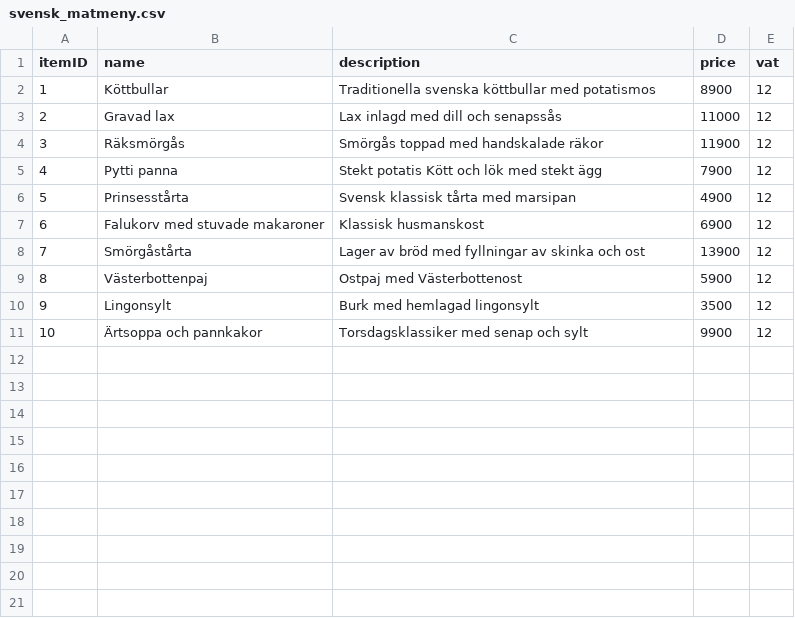
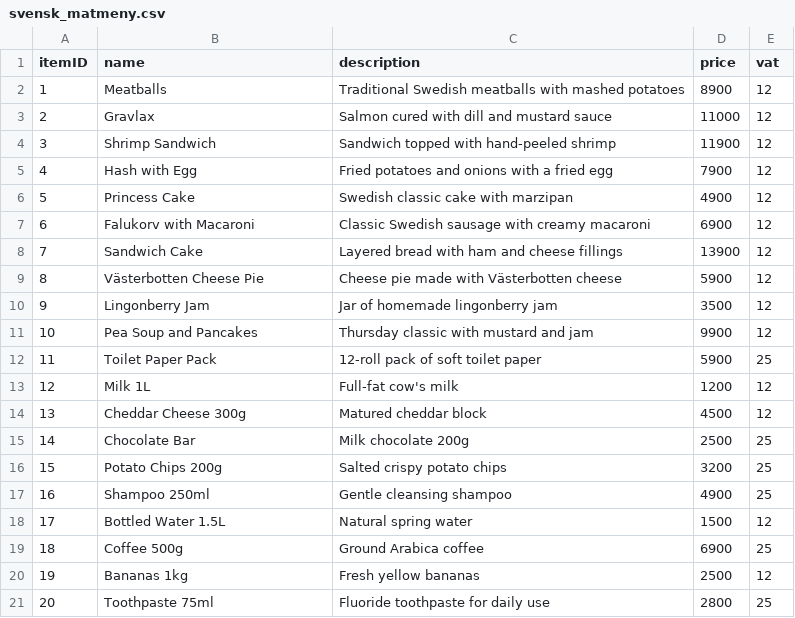
Before and after one commit to Settrem/iv1350.POS, a CSV file: bin/lib/svensk_matmeny.csv, drawn as a sheet.

Commit message:
Changed the csv file to english and added more items

```diff
--- a/bin/lib/svensk_matmeny.csv
+++ b/bin/lib/svensk_matmeny.csv
@@ -1,11 +1,21 @@
 itemID,name,description,price,vat
-1,Köttbullar,Traditionella svenska köttbullar med potatismos,8900,12
-2,Gravad lax,Lax inlagd med dill och senapssås,11000,12
-3,Räksmörgås,Smörgås toppad med handskalade räkor,11900,12
-4,Pytti panna,Stekt potatis Kött och lök med stekt ägg,7900,12
-5,Prinsesstårta,Svensk klassisk tårta med marsipan,4900,12
-6,Falukorv med stuvade makaroner,Klassisk husmanskost,6900,12
-7,Smörgåstårta,Lager av bröd med fyllningar av skinka och ost,13900,12
-8,Västerbottenpaj,Ostpaj med Västerbottenost,5900,12
-9,Lingonsylt,Burk med hemlagad lingonsylt,3500,12
-10,Ärtsoppa och pannkakor,Torsdagsklassiker med senap och sylt,9900,12
+1,Meatballs,Traditional Swedish meatballs with mashed potatoes,8900,12
+2,Gravlax,Salmon cured with dill and mustard sauce,11000,12
+3,Shrimp Sandwich,Sandwich topped with hand-peeled shrimp,11900,12
+4,Hash with Egg,Fried potatoes and onions with a fried egg,7900,12
+5,Princess Cake,Swedish classic cake with marzipan,4900,12
+6,Falukorv with Macaroni,Classic Swedish sausage with creamy macaroni,6900,12
+7,Sandwich Cake,Layered bread with ham and cheese fillings,13900,12
+8,Västerbotten Cheese Pie,Cheese pie made with Västerbotten cheese,5900,12
+9,Lingonberry Jam,Jar of homemade lingonberry jam,3500,12
+10,Pea Soup and Pancakes,Thursday classic with mustard and jam,9900,12
+11,Toilet Paper Pack,12-roll pack of soft toilet paper,5900,25
+12,Milk 1L,Full-fat cow's milk,1200,12
+13,Cheddar Cheese 300g,Matured cheddar block,4500,12
+14,Chocolate Bar,Milk chocolate 200g,2500,25
+15,Potato Chips 200g,Salted crispy potato chips,3200,25
+16,Shampoo 250ml,Gentle cleansing shampoo,4900,25
+17,Bottled Water 1.5L,Natural spring water,1500,12
+18,Coffee 500g,Ground Arabica coffee,6900,25
+19,Bananas 1kg,Fresh yellow bananas,2500,12
+20,Toothpaste 75ml,Fluoride toothpaste for daily use,2800,25
```
Also changed, not shown: src/lib/svensk_matmeny.csv, 29 other files.
